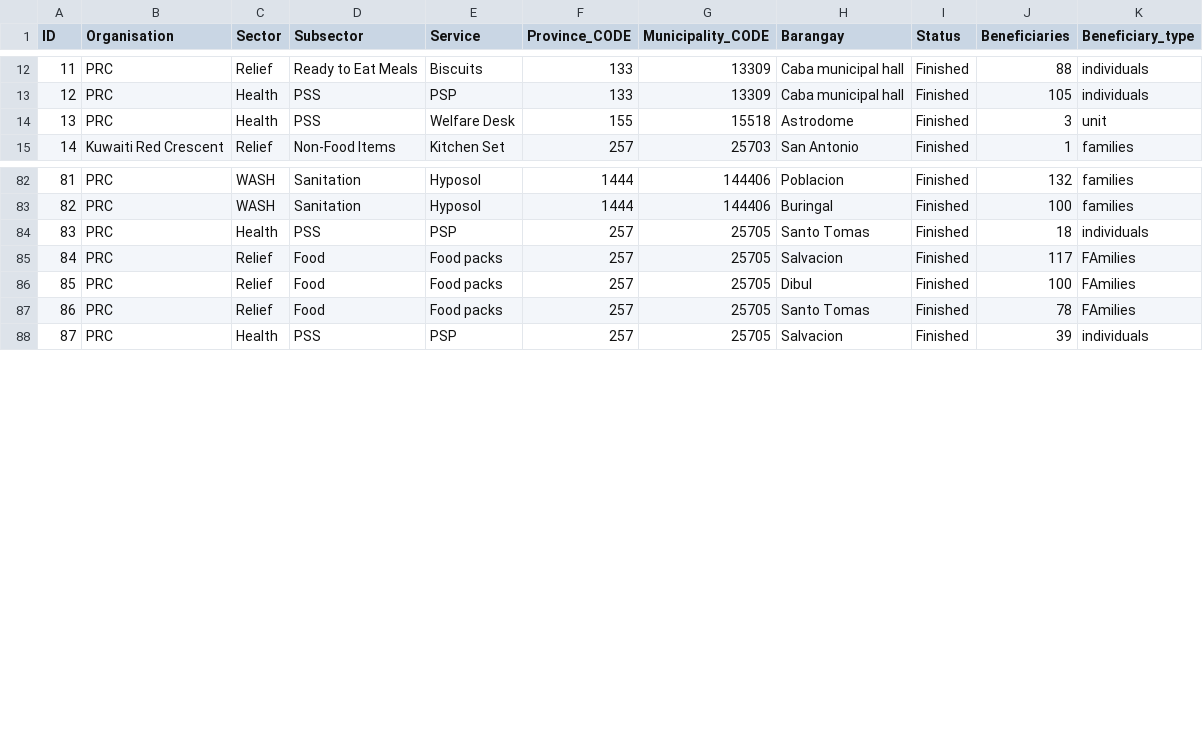
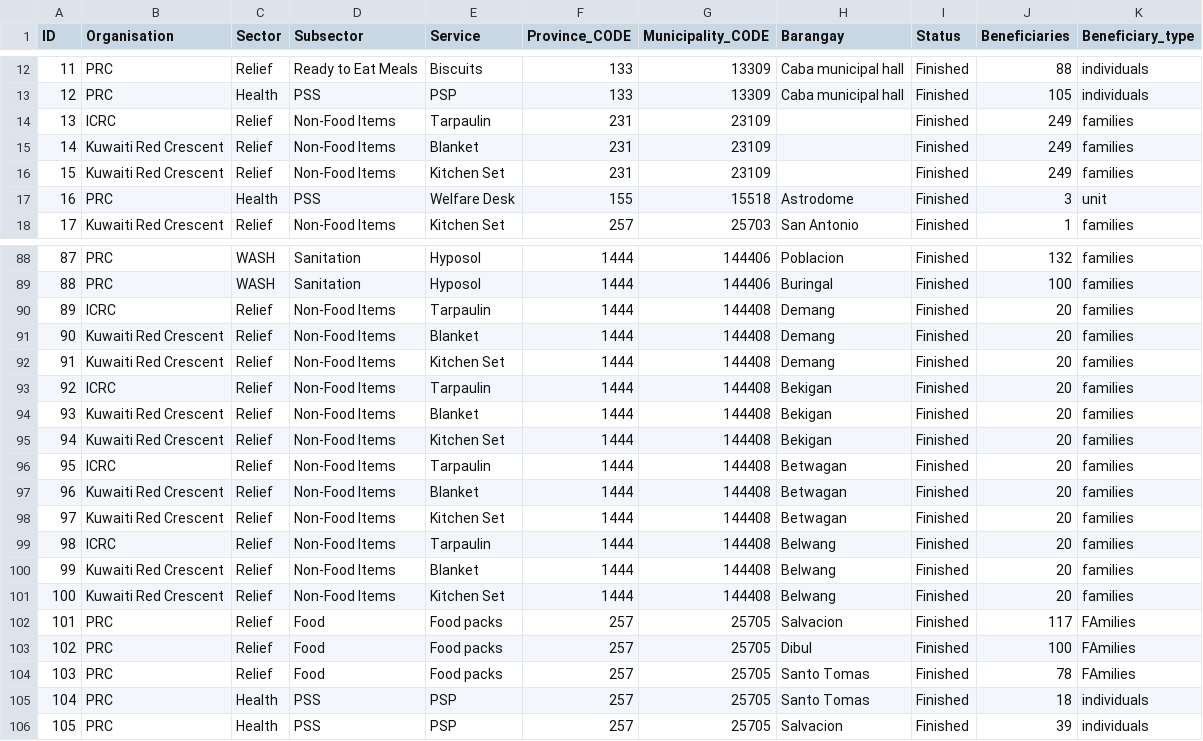
Before and after one commit to PhilippineRedCross/Rosita_3W, a CSV file: data/3W_Data.csv, drawn as a sheet; only a part is shown, gaps mark what is left out; addresses are those after the commit; the diff covers the shown part only; the diff names each change by its address in the sheet, - before the commit and + after, or states it on an @@ line.

Commit message:
Add files via upload

```diff
--- a/data/3W_Data.csv
+++ b/data/3W_Data.csv
+row 14: 13 | ICRC | Relief | Non-Food Items | Tarpaulin | 231 | 23109 |  | Finished | 249 | families
+row 15: 14 | Kuwaiti Red Crescent | Relief | Non-Food Items | Blanket | 231 | 23109 |  | Finished | 249 | families
+row 16: 15 | Kuwaiti Red Crescent | Relief | Non-Food Items | Kitchen Set | 231 | 23109 |  | Finished | 249 | families
@@ column A (ID) renumbered from row 17 down @@
+row 90: 89 | ICRC | Relief | Non-Food Items | Tarpaulin | 1444 | 144408 | Demang | Finished | 20 | families
+row 91: 90 | Kuwaiti Red Crescent | Relief | Non-Food Items | Blanket | 1444 | 144408 | Demang | Finished | 20 | families
+row 92: 91 | Kuwaiti Red Crescent | Relief | Non-Food Items | Kitchen Set | 1444 | 144408 | Demang | Finished | 20 | families
+row 93: 92 | ICRC | Relief | Non-Food Items | Tarpaulin | 1444 | 144408 | Bekigan | Finished | 20 | families
+row 94: 93 | Kuwaiti Red Crescent | Relief | Non-Food Items | Blanket | 1444 | 144408 | Bekigan | Finished | 20 | families
+row 95: 94 | Kuwaiti Red Crescent | Relief | Non-Food Items | Kitchen Set | 1444 | 144408 | Bekigan | Finished | 20 | families
+row 96: 95 | ICRC | Relief | Non-Food Items | Tarpaulin | 1444 | 144408 | Betwagan | Finished | 20 | families
+row 97: 96 | Kuwaiti Red Crescent | Relief | Non-Food Items | Blanket | 1444 | 144408 | Betwagan | Finished | 20 | families
+row 98: 97 | Kuwaiti Red Crescent | Relief | Non-Food Items | Kitchen Set | 1444 | 144408 | Betwagan | Finished | 20 | families
+row 99: 98 | ICRC | Relief | Non-Food Items | Tarpaulin | 1444 | 144408 | Belwang | Finished | 20 | families
+row 100: 99 | Kuwaiti Red Crescent | Relief | Non-Food Items | Blanket | 1444 | 144408 | Belwang | Finished | 20 | families
+row 101: 100 | Kuwaiti Red Crescent | Relief | Non-Food Items | Kitchen Set | 1444 | 144408 | Belwang | Finished | 20 | families
@@ row 84 moved to row 105: 104 @@
```
Also changed, not shown: 3 added rows and 1 edited cell elsewhere in this file.
